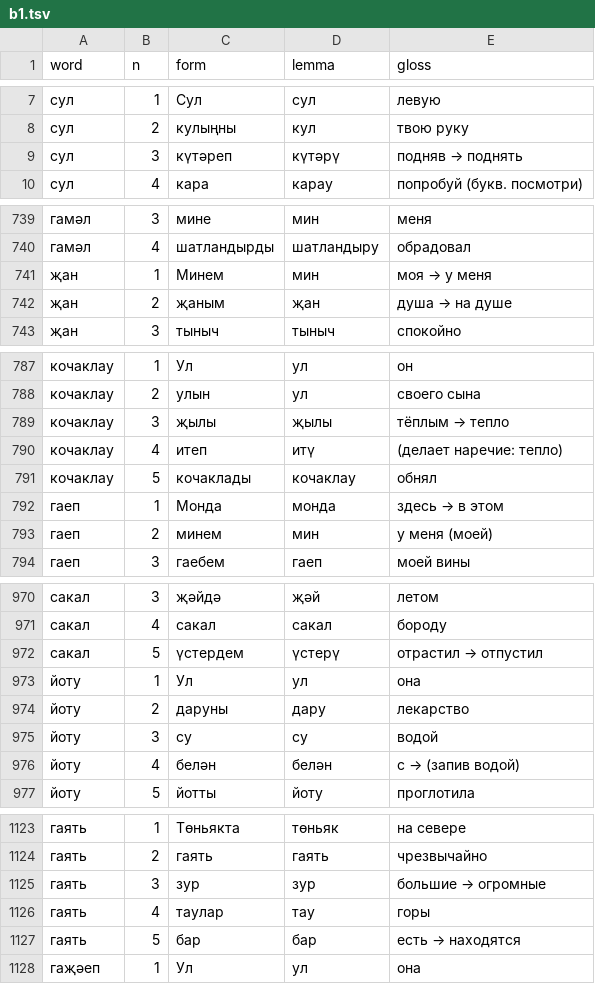
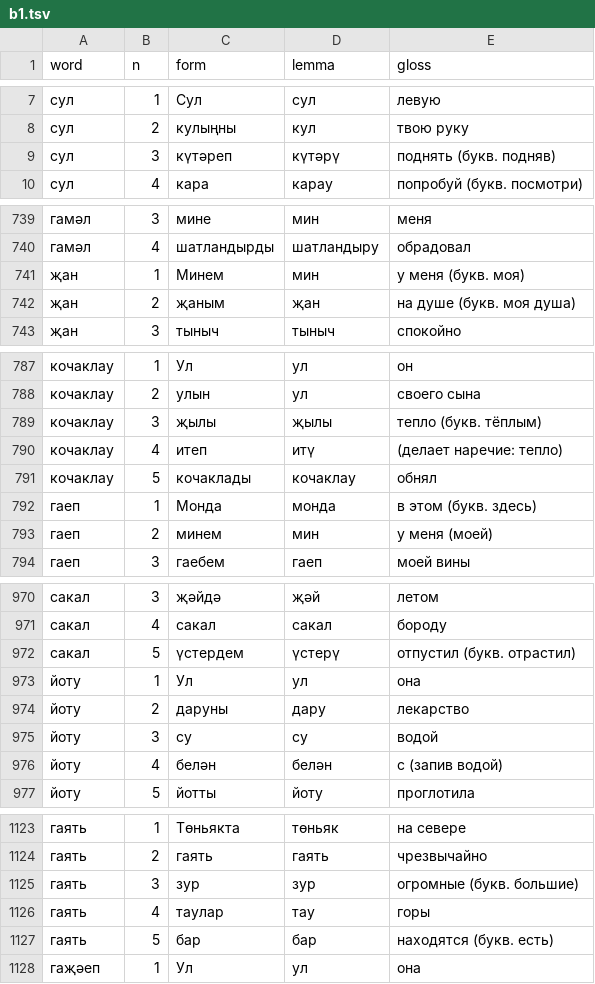
Before and after one commit to Iskander-ibragimov/kabatla-bot, a TSV file: data/gloss/b1.tsv, drawn as a sheet; only a part is shown, gaps mark what is left out; the diff covers the shown part only.

```diff
--- a/data/gloss/b1.tsv
+++ b/data/gloss/b1.tsv
@@ -8,3 +8,3 @@ word	n	form	lemma	gloss
 сул	2	кулыңны	кул	твою руку
-сул	3	күтәреп	күтәрү	подняв → поднять
+сул	3	күтәреп	күтәрү	поднять (букв. подняв)
 сул	4	кара	карау	попробуй (букв. посмотри)
@@ -740,4 +740,4 @@ word	n	form	lemma	gloss
 гамәл	4	шатландырды	шатландыру	обрадовал
-җан	1	Минем	мин	моя → у меня
-җан	2	җаным	җан	душа → на душе
+җан	1	Минем	мин	у меня (букв. моя)
+җан	2	җаным	җан	на душе (букв. моя душа)
 җан	3	тыныч	тыныч	спокойно
@@ -788,6 +788,6 @@ word	n	form	lemma	gloss
 кочаклау	2	улын	ул	своего сына
-кочаклау	3	җылы	җылы	тёплым → тепло
+кочаклау	3	җылы	җылы	тепло (букв. тёплым)
 кочаклау	4	итеп	итү	(делает наречие: тепло)
 кочаклау	5	кочаклады	кочаклау	обнял
-гаеп	1	Монда	монда	здесь → в этом
+гаеп	1	Монда	монда	в этом (букв. здесь)
 гаеп	2	минем	мин	у меня (моей)
@@ -971,3 +971,3 @@ word	n	form	lemma	gloss
 сакал	4	сакал	сакал	бороду
-сакал	5	үстердем	үстерү	отрастил → отпустил
+сакал	5	үстердем	үстерү	отпустил (букв. отрастил)
 йоту	1	Ул	ул	она
@@ -975,3 +975,3 @@ word	n	form	lemma	gloss
 йоту	3	су	су	водой
-йоту	4	белән	белән	с → (запив водой)
+йоту	4	белән	белән	с (запив водой)
 йоту	5	йотты	йоту	проглотила
@@ -1124,5 +1124,5 @@ word	n	form	lemma	gloss
 гаять	2	гаять	гаять	чрезвычайно
-гаять	3	зур	зур	большие → огромные
+гаять	3	зур	зур	огромные (букв. большие)
 гаять	4	таулар	тау	горы
-гаять	5	бар	бар	есть → находятся
+гаять	5	бар	бар	находятся (букв. есть)
 гаҗәеп	1	Ул	ул	она
```
Also changed, not shown: 128 edited cells elsewhere in this file, data/gloss/a2.tsv, data/gloss/b2.tsv, 1 other file.
